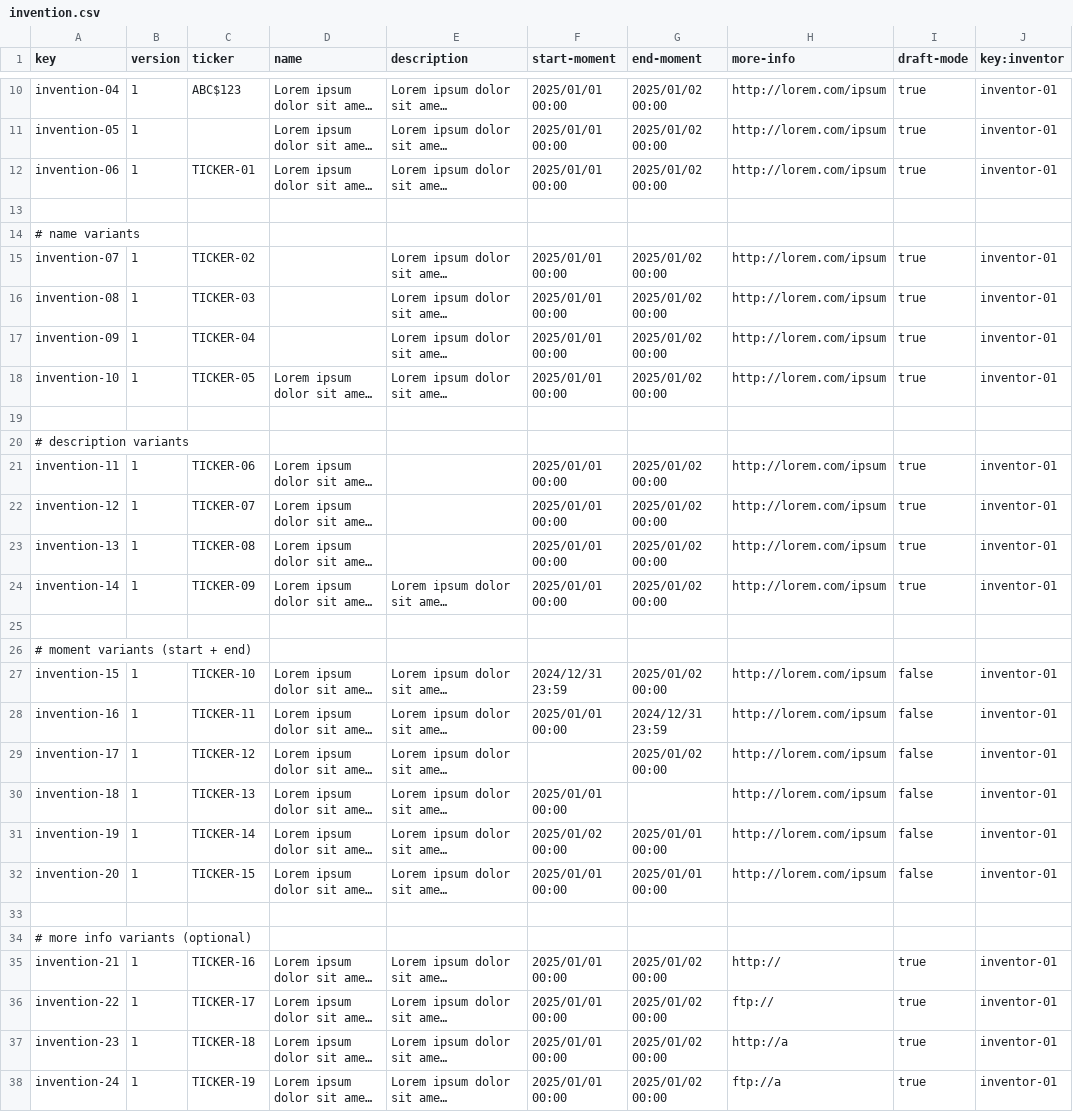
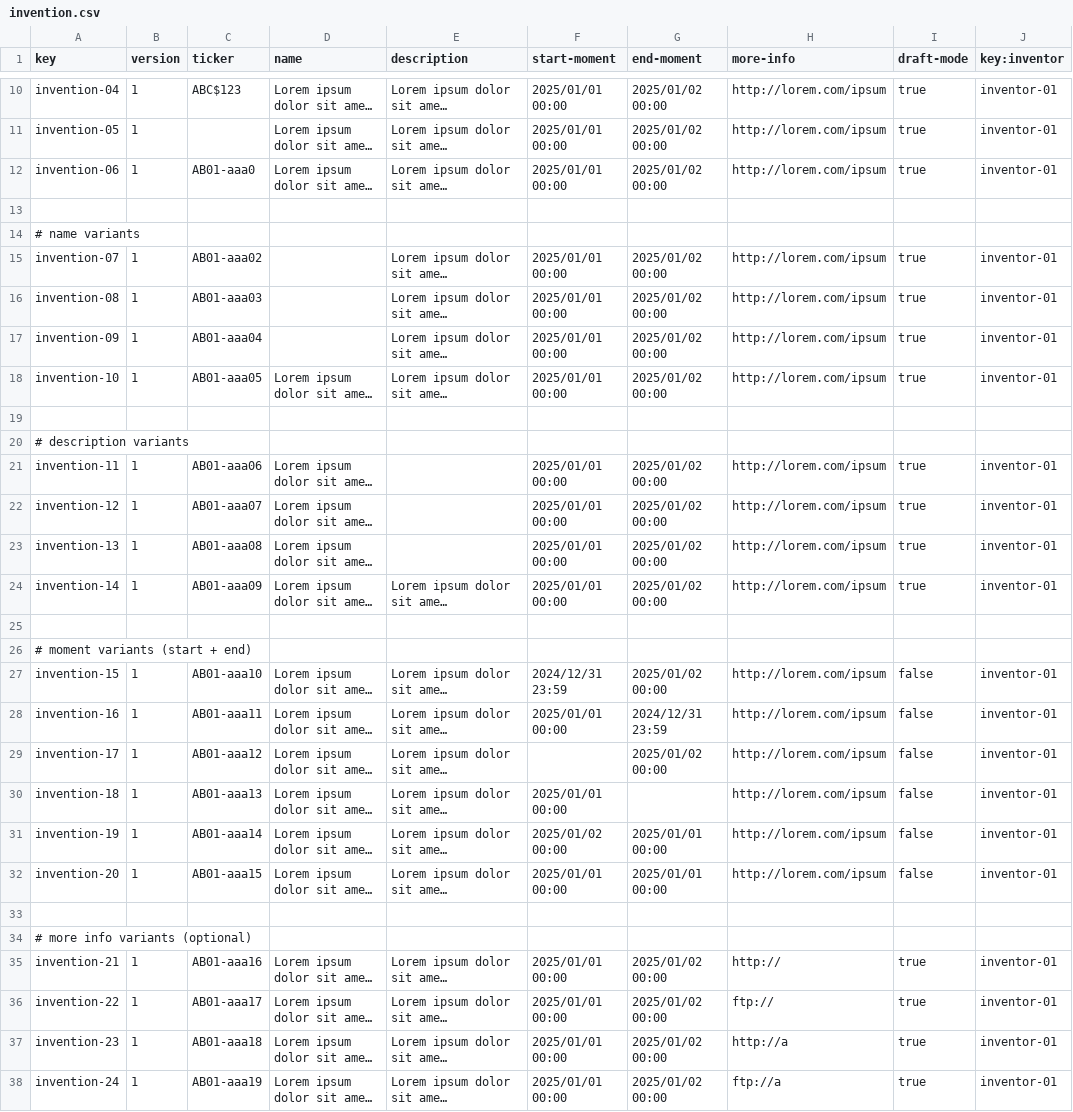
Before and after one commit to aitanavp/Acme-Starters, a CSV file: src/main/resources/WEB-INF/data/errata/batch-01/invention.csv, drawn as a sheet; only a part is shown, gaps mark what is left out; long unchanged cells end in …; the diff covers the shown part only; the diff names each change by its address in the sheet, - before the commit and + after, or states it on an @@ line.

```diff
--- a/src/main/resources/WEB-INF/data/errata/batch-01/invention.csv
+++ b/src/main/resources/WEB-INF/data/errata/batch-01/invention.csv
-C12 (ticker): TICKER-01
+C12 (ticker): AB01-aaa0
-C15 (ticker): TICKER-02
+C15 (ticker): AB01-aaa02
-C16 (ticker): TICKER-03
+C16 (ticker): AB01-aaa03
-C17 (ticker): TICKER-04
+C17 (ticker): AB01-aaa04
-C18 (ticker): TICKER-05
+C18 (ticker): AB01-aaa05
-C21 (ticker): TICKER-06
+C21 (ticker): AB01-aaa06
-C22 (ticker): TICKER-07
+C22 (ticker): AB01-aaa07
-C23 (ticker): TICKER-08
+C23 (ticker): AB01-aaa08
-C24 (ticker): TICKER-09
+C24 (ticker): AB01-aaa09
-C27 (ticker): TICKER-10
+C27 (ticker): AB01-aaa10
-C28 (ticker): TICKER-11
+C28 (ticker): AB01-aaa11
-C29 (ticker): TICKER-12
+C29 (ticker): AB01-aaa12
-C30 (ticker): TICKER-13
+C30 (ticker): AB01-aaa13
-C31 (ticker): TICKER-14
+C31 (ticker): AB01-aaa14
-C32 (ticker): TICKER-15
+C32 (ticker): AB01-aaa15
-C35 (ticker): TICKER-16
+C35 (ticker): AB01-aaa16
-C36 (ticker): TICKER-17
+C36 (ticker): AB01-aaa17
-C37 (ticker): TICKER-18
+C37 (ticker): AB01-aaa18
-C38 (ticker): TICKER-19
+C38 (ticker): AB01-aaa19
```
Also changed, not shown: 6 edited cells elsewhere in this file, src/main/resources/WEB-INF/data/errata/batch-01/auditReport.csv, src/main/resources/WEB-INF/data/sample/batch-01/auditReport.csv, 6 other files.
